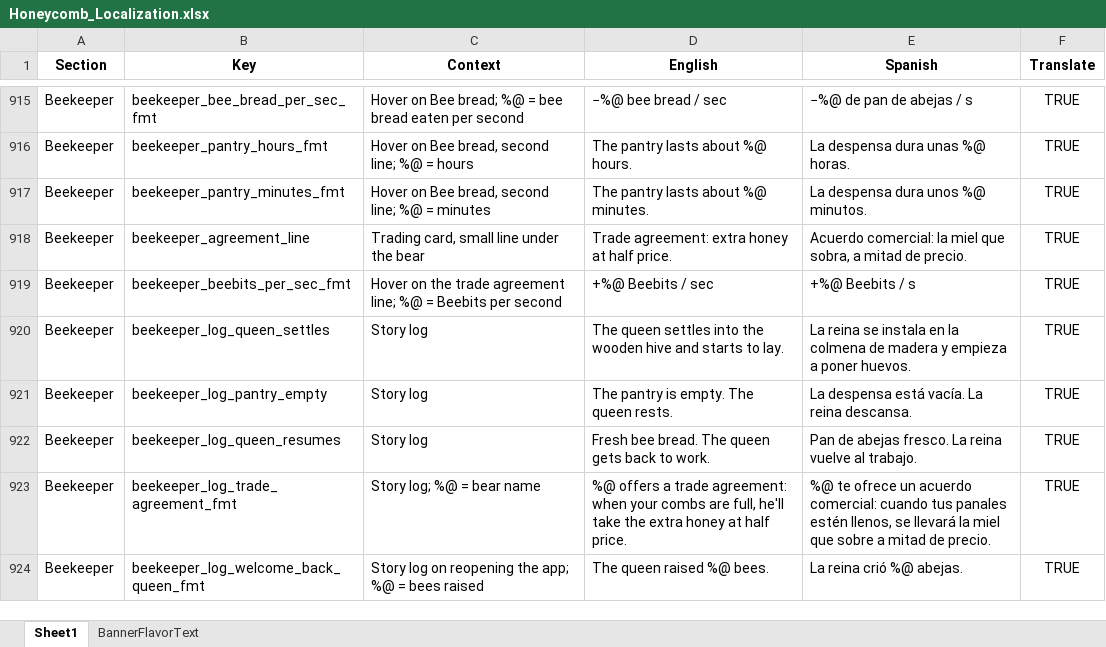
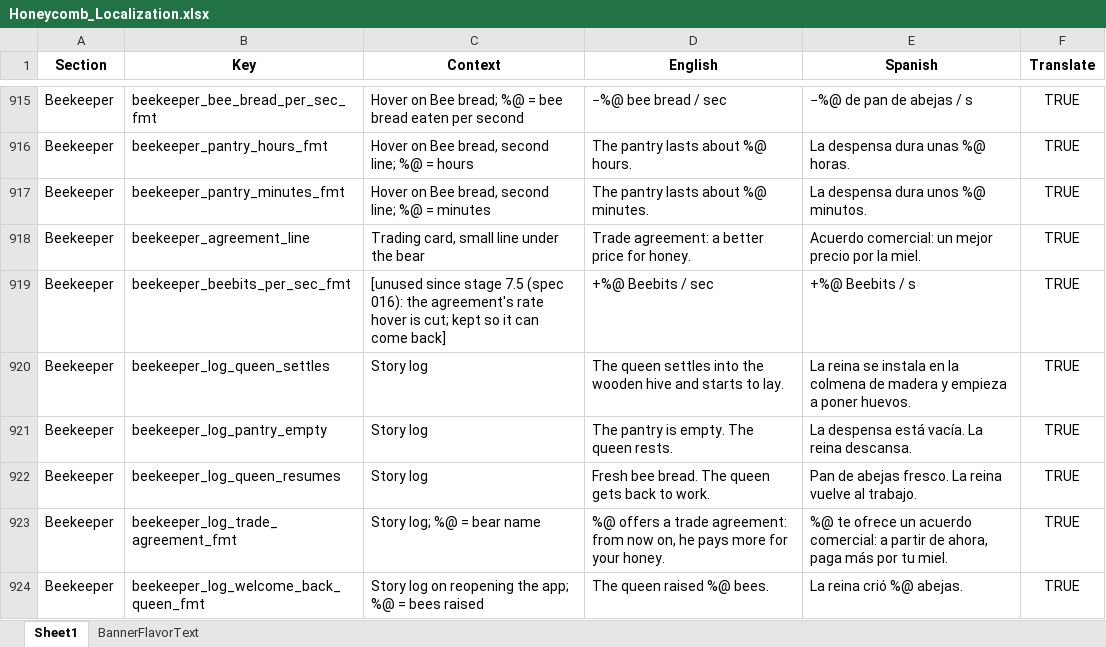
Before and after one commit to ohrealleah-lab/Honeycomb, an Excel workbook: tools/Honeycomb_Localization.xlsx, sheet Sheet1, drawn as a sheet; only a part is shown, gaps mark what is left out; values as stored, in another font and other column widths than the file's, no borders; the diff covers the shown part only; the diff names each change by its address in the sheet, - before the commit and + after, or states it on an @@ line.

```diff
--- a/tools/Honeycomb_Localization.xlsx (sheet Sheet1)
+++ b/tools/Honeycomb_Localization.xlsx (sheet Sheet1)
-D918 (English): Trade agreement: extra honey at half price.
+D918 (English): Trade agreement: a better price for honey.
-E918 (Spanish): Acuerdo comercial: la miel que sobra, a mitad de precio.
+E918 (Spanish): Acuerdo comercial: un mejor precio por la miel.
-C919 (Context): Hover on the trade agreement line; %@ = Beebits per second
+C919 (Context): [unused since stage 7.5 (spec 016): the agreement's rate hover is cut; kept so it can come back]
-D923 (English): …trade agreement: when your combs are full, he'll take the extra honey at half price.
+D923 (English): …trade agreement: from now on, he pays more for your honey.
-E923 (Spanish): …acuerdo comercial: cuando tus panales estén llenos, se llevará la miel que sobre a mitad de precio.
+E923 (Spanish): …acuerdo comercial: a partir de ahora, paga más por tu miel.
```
Also changed, not shown: 15 added rows and 42 edited cells elsewhere in this sheet, 40 other files.
